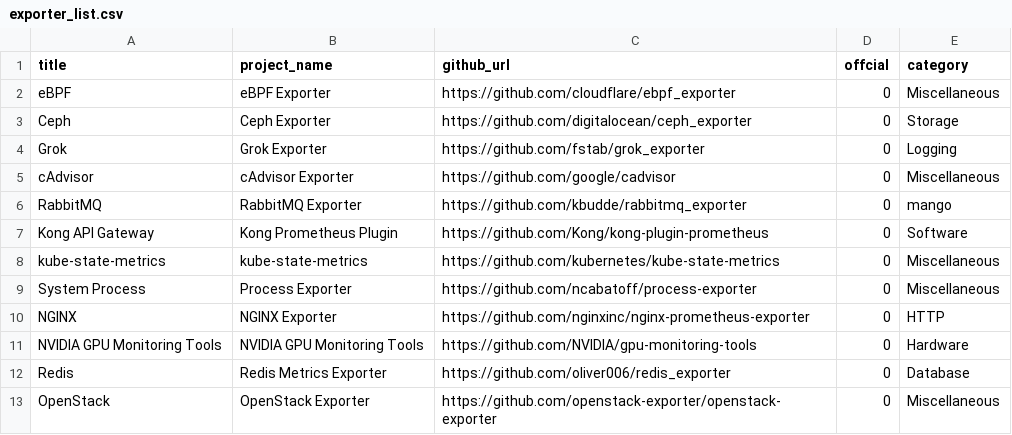
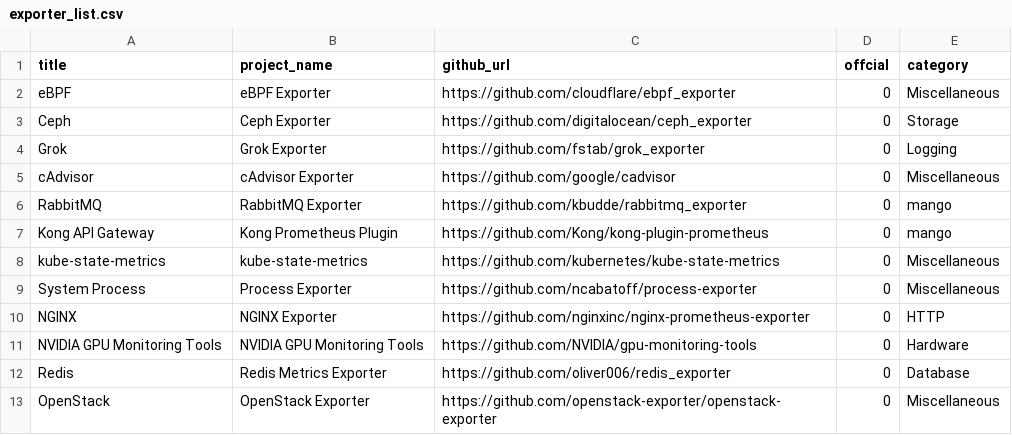
Before and after one commit to Exporterhubv5/exporterhub.io, a CSV file: api/exporter_list.csv, drawn as a sheet; only a part is shown.

Commit message:
wip

```diff
--- a/api/exporter_list.csv
+++ b/api/exporter_list.csv
@@ -6,3 +6,3 @@ cAdvisor,cAdvisor Exporter,https://github.com/google/cadvisor,0,Miscellaneous,
 RabbitMQ,RabbitMQ Exporter,https://github.com/kbudde/rabbitmq_exporter,0,mango,
-Kong API Gateway,Kong Prometheus Plugin,https://github.com/Kong/kong-plugin-prometheus,0,Software,
+Kong API Gateway,Kong Prometheus Plugin,https://github.com/Kong/kong-plugin-prometheus,0,mango,
 kube-state-metrics,kube-state-metrics,https://github.com/kubernetes/kube-state-metrics,0,Miscellaneous,
```
